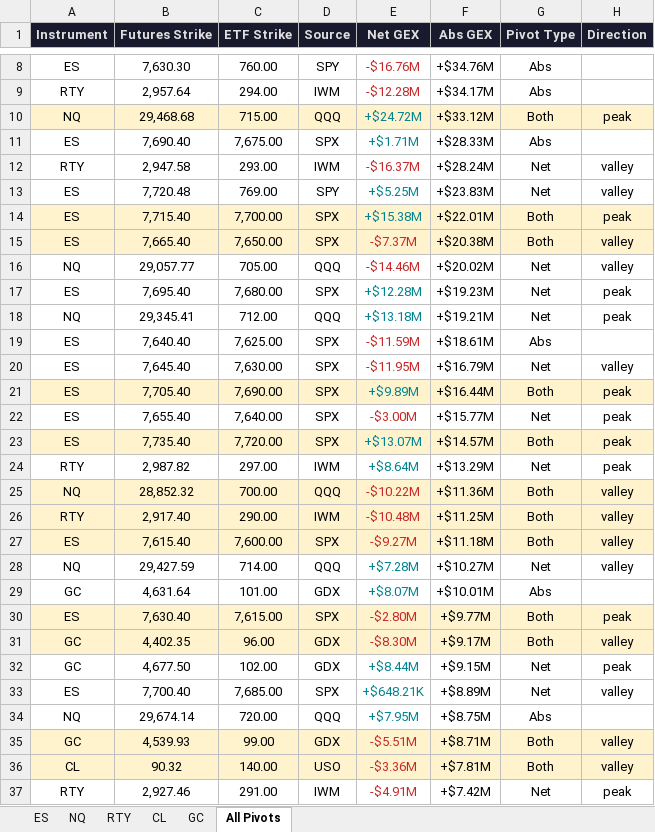
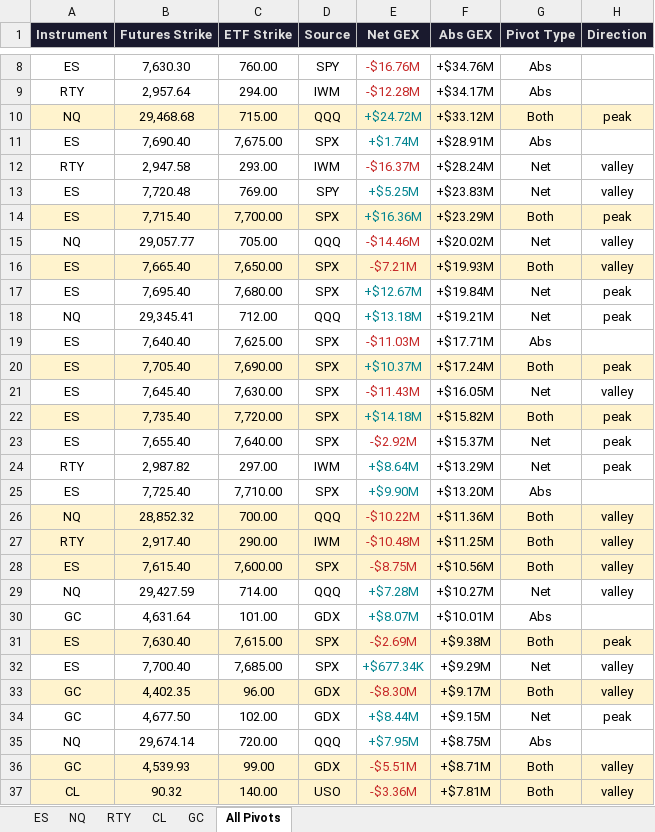
Before and after one commit to samidor/futures-levels, an Excel workbook: gex_pivot_levels_2026-09-03.xlsx, sheet All Pivots, drawn as a sheet; only a part is shown, gaps mark what is left out; the shorter side is filled out with more unchanged rows; values as stored, in another font and other column widths than the file's, no borders; removed rows and columns are numbered as before the commit, all else as after; the diff covers the shown part only; the diff names each change by its address in the sheet, - before the commit and + after, or states it on an @@ line.

```diff
--- a/gex_pivot_levels_2026-09-03.xlsx (sheet All Pivots)
+++ b/gex_pivot_levels_2026-09-03.xlsx (sheet All Pivots)
-E11 (Net GEX): +$1.71M
+E11 (Net GEX): +$1.74M
-F11 (Abs GEX): +$28.33M
+F11 (Abs GEX): +$28.91M
-E14 (Net GEX): +$15.38M
+E14 (Net GEX): +$16.36M
-F14 (Abs GEX): +$22.01M
+F14 (Abs GEX): +$23.29M
-row 15: ES | 7,665.40 | 7,650.00 | SPX | -$7.37M | +$20.38M | Both | valley
+row 16: ES | 7,665.40 | 7,650.00 | SPX | -$7.21M | +$19.93M | Both | valley
-E17 (Net GEX): +$12.28M
+E17 (Net GEX): +$12.67M
-F17 (Abs GEX): +$19.23M
+F17 (Abs GEX): +$19.84M
-E19 (Net GEX): -$11.59M
+E19 (Net GEX): -$11.03M
-F19 (Abs GEX): +$18.61M
+F19 (Abs GEX): +$17.71M
+row 20: ES | 7,705.40 | 7,690.00 | SPX | +$10.37M | +$17.24M | Both | peak
-E21 (Net GEX): -$11.95M
+E21 (Net GEX): -$11.43M
-F21 (Abs GEX): +$16.79M
+F21 (Abs GEX): +$16.05M
-B22 (Futures Strike): 7,705.40
+B22 (Futures Strike): 7,735.40
-C22 (ETF Strike): 7,690.00
+C22 (ETF Strike): 7,720.00
-E22 (Net GEX): +$9.89M
+E22 (Net GEX): +$14.18M
-F22 (Abs GEX): +$16.44M
+F22 (Abs GEX): +$15.82M
-E23 (Net GEX): -$3.00M
+E23 (Net GEX): -$2.92M
-F23 (Abs GEX): +$15.77M
+F23 (Abs GEX): +$15.37M
-row 23: ES | 7,735.40 | 7,720.00 | SPX | +$13.07M | +$14.57M | Both | peak
+row 25: ES | 7,725.40 | 7,710.00 | SPX | +$9.90M | +$13.20M | Abs
-E28 (Net GEX): -$9.27M
+E28 (Net GEX): -$8.75M
-F28 (Abs GEX): +$11.18M
+F28 (Abs GEX): +$10.56M
-E31 (Net GEX): -$2.80M
+E31 (Net GEX): -$2.69M
-F31 (Abs GEX): +$9.77M
+F31 (Abs GEX): +$9.38M
+row 32: ES | 7,700.40 | 7,685.00 | SPX | +$677.34K | +$9.29M | Net | valley
-row 33: ES | 7,700.40 | 7,685.00 | SPX | +$648.21K | +$8.89M | Net | valley
```
Also changed, not shown: 3 added rows and 2 removed rows elsewhere in this sheet, sheet ES, 7 other files.
